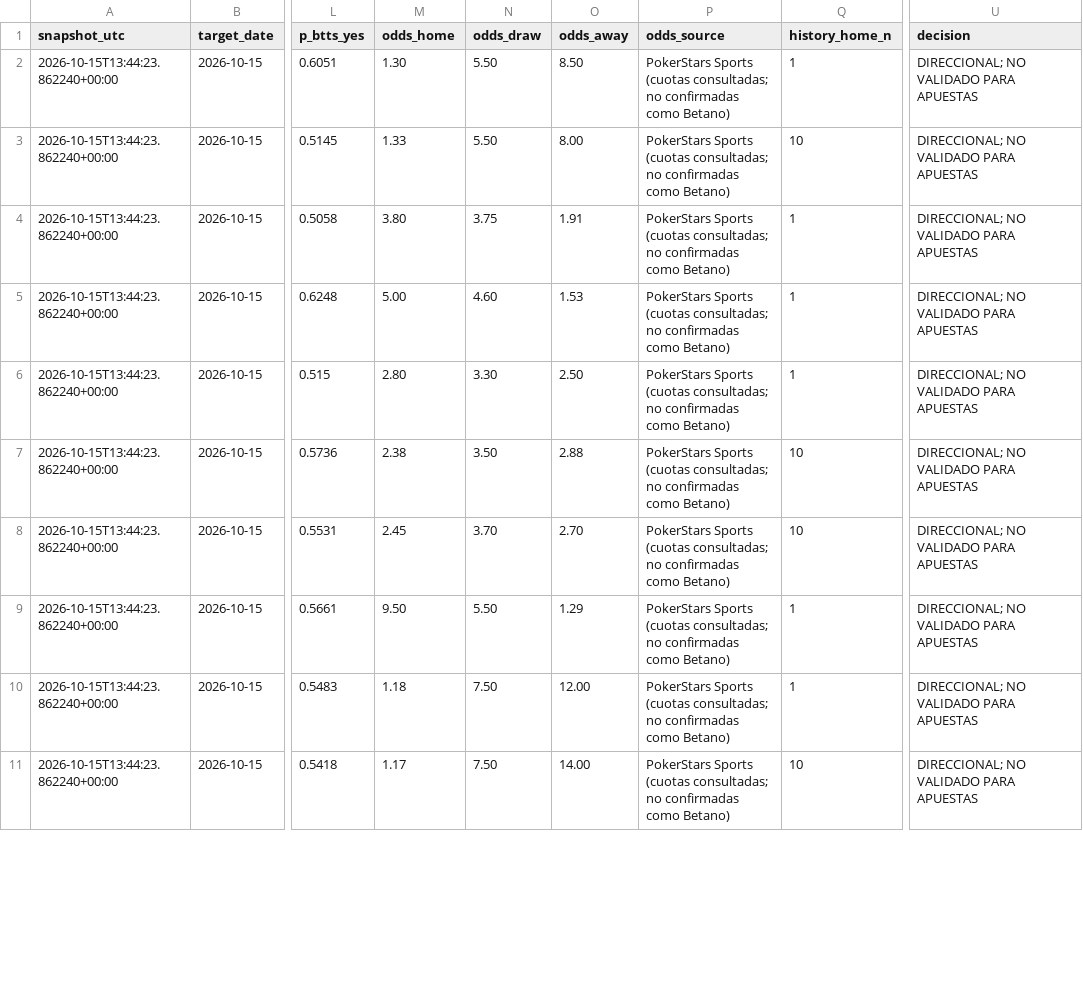
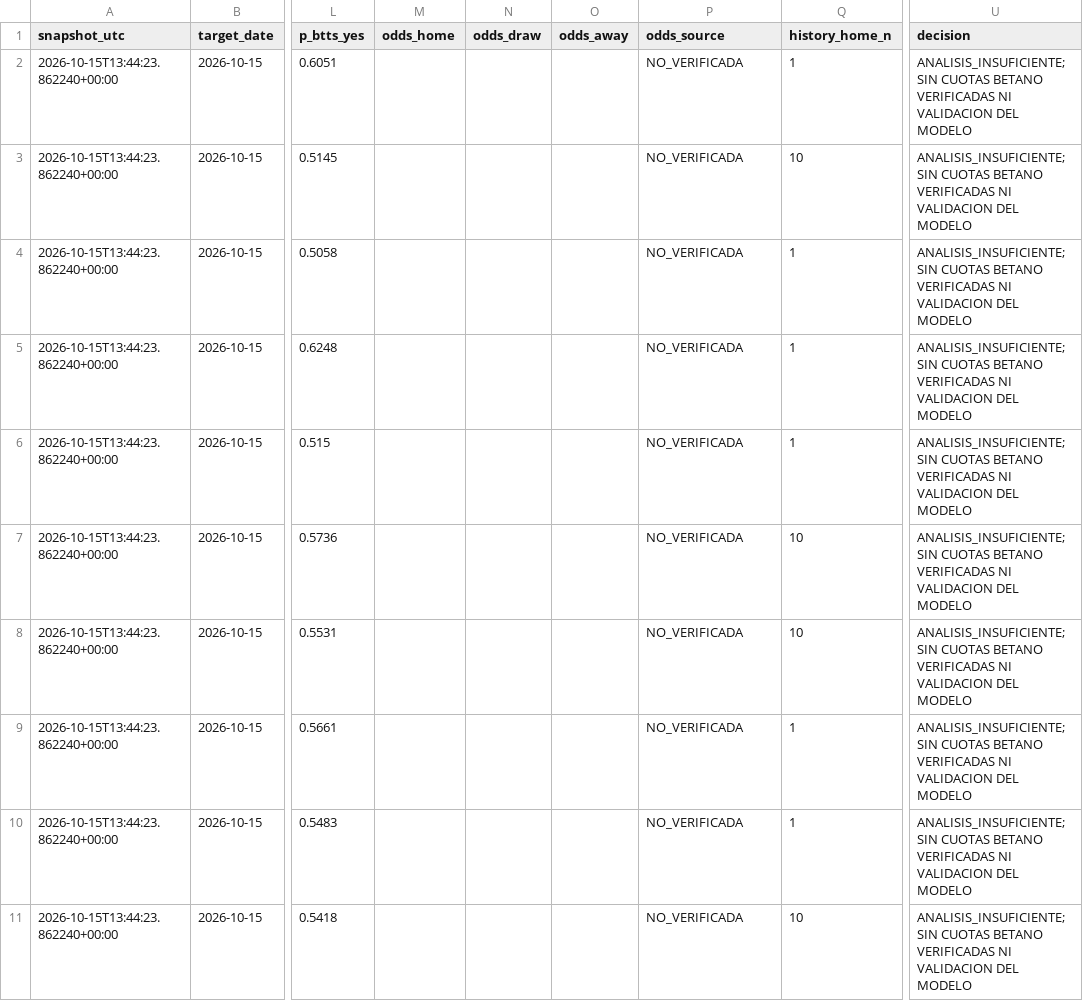
Before and after one commit to julianepacheco07-bot/modelo-pronosticos-futbol, a CSV file: data/simulacion/registro_pronosticos_prospectivos_2026-10-15.csv, drawn as a sheet; only a part is shown, gaps mark what is left out; the diff covers the shown part only; the diff names each change by its address in the sheet, - before the commit and + after, or states it on an @@ line.

Commit message:
Corrige registro prospectivo: elimina cuotas no verificadas

```diff
--- a/data/simulacion/registro_pronosticos_prospectivos_2026-10-15.csv
+++ b/data/simulacion/registro_pronosticos_prospectivos_2026-10-15.csv
-M2 (odds_home): 1.30
+M2 (odds_home): (empty)
-N2:N3 (odds_draw): 5.50
+N2:N3 (odds_draw): (empty)
-O2 (odds_away): 8.50
+O2 (odds_away): (empty)
-P2:P11 (odds_source): PokerStars Sports (cuotas consultadas; no confirmadas como Betano)
+P2:P11 (odds_source): NO_VERIFICADA
-U2:U11 (decision): DIRECCIONAL; NO VALIDADO PARA APUESTAS
+U2:U11 (decision): ANALISIS_INSUFICIENTE; SIN CUOTAS BETANO VERIFICADAS NI VALIDACION DEL MODELO
-M3 (odds_home): 1.33
+M3 (odds_home): (empty)
-O3 (odds_away): 8.00
+O3 (odds_away): (empty)
-M4 (odds_home): 3.80
+M4 (odds_home): (empty)
-N4 (odds_draw): 3.75
+N4 (odds_draw): (empty)
-O4 (odds_away): 1.91
+O4 (odds_away): (empty)
-M5 (odds_home): 5.00
+M5 (odds_home): (empty)
-N5 (odds_draw): 4.60
+N5 (odds_draw): (empty)
-O5 (odds_away): 1.53
+O5 (odds_away): (empty)
-M6 (odds_home): 2.80
+M6 (odds_home): (empty)
-N6 (odds_draw): 3.30
+N6 (odds_draw): (empty)
-O6 (odds_away): 2.50
+O6 (odds_away): (empty)
-M7 (odds_home): 2.38
+M7 (odds_home): (empty)
-N7 (odds_draw): 3.50
+N7 (odds_draw): (empty)
-O7 (odds_away): 2.88
+O7 (odds_away): (empty)
-M8 (odds_home): 2.45
+M8 (odds_home): (empty)
-N8 (odds_draw): 3.70
+N8 (odds_draw): (empty)
-O8 (odds_away): 2.70
+O8 (odds_away): (empty)
-M9 (odds_home): 9.50
+M9 (odds_home): (empty)
-N9 (odds_draw): 5.50
+N9 (odds_draw): (empty)
-O9 (odds_away): 1.29
+O9 (odds_away): (empty)
-M10 (odds_home): 1.18
+M10 (odds_home): (empty)
-N10:N11 (odds_draw): 7.50
+N10:N11 (odds_draw): (empty)
-O10 (odds_away): 12.00
+O10 (odds_away): (empty)
-M11 (odds_home): 1.17
+M11 (odds_home): (empty)
-O11 (odds_away): 14.00
+O11 (odds_away): (empty)
```
Also changed, not shown: 40 edited cells elsewhere in this file.
